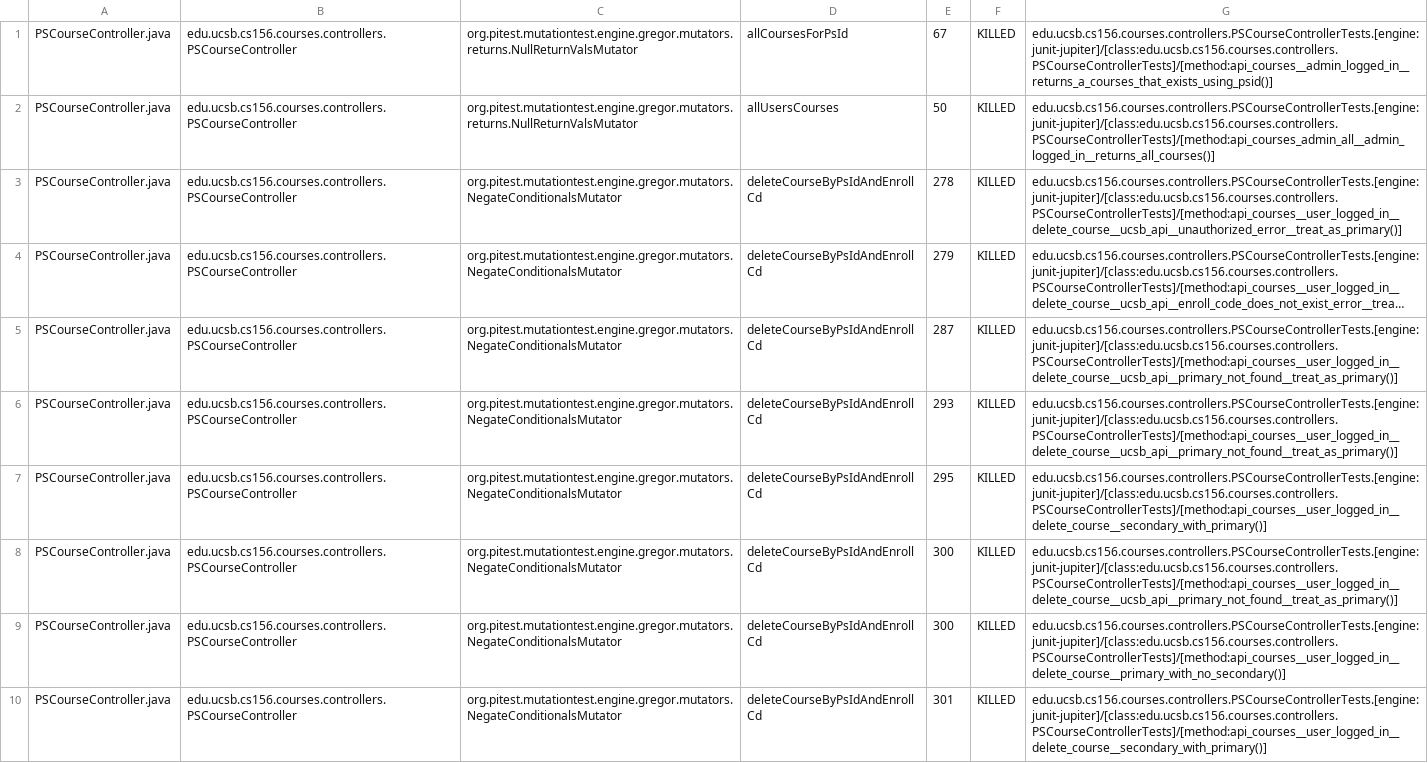
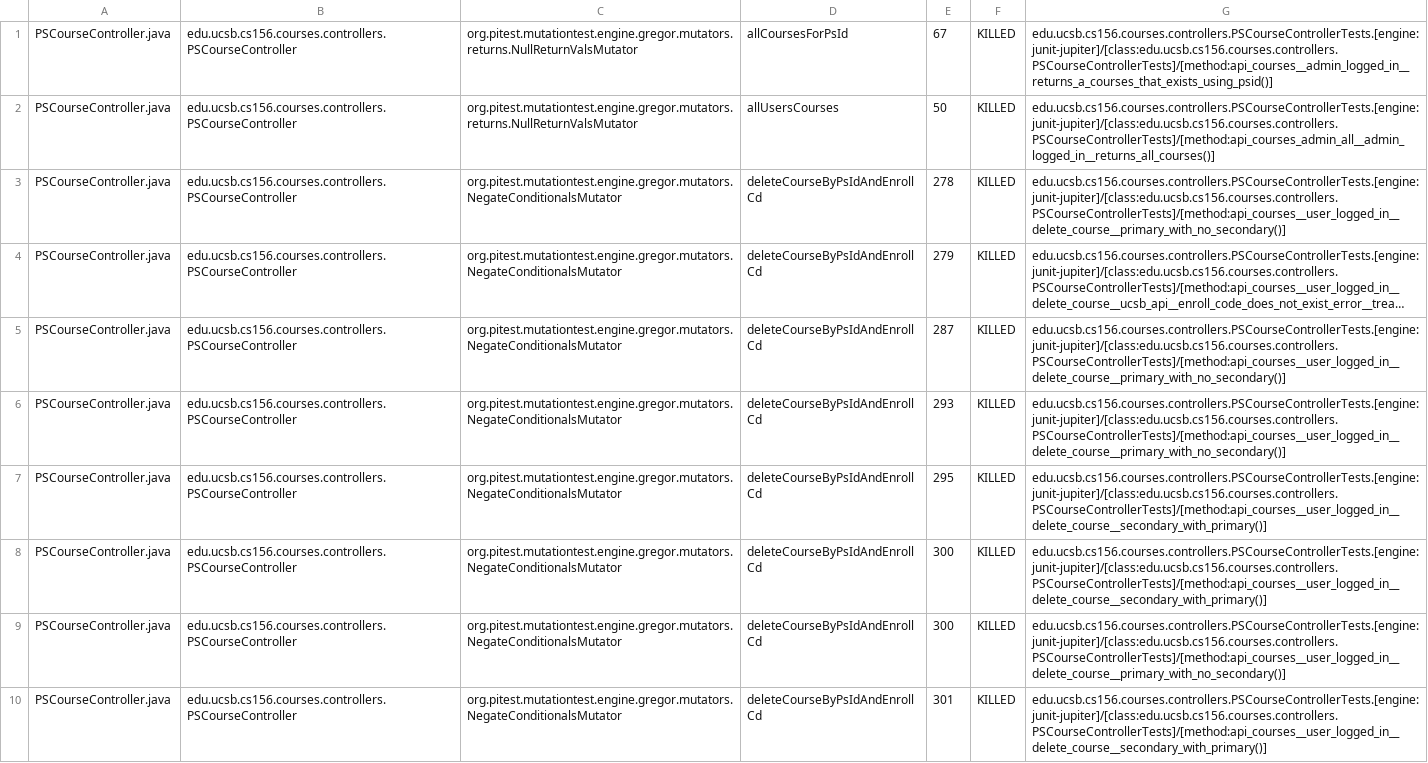
Before and after one commit to ucsb-cs156-w24/proj-courses-w24-5pm-3, a CSV file: prs/29/pitest/mutations.csv, drawn as a sheet; only a part is shown; long unchanged cells end in …; the diff covers the shown part only; the diff names each change by its address in the sheet, - before the commit and + after, or states it on an @@ line.

Commit message:
Deploying to gh-pages from @ ucsb-cs156-w24/proj-courses-w24-5pm-3@6fe643a782620485bbf4189a16f1a71030a070fa 🚀

```diff
--- a/prs/29/pitest/mutations.csv
+++ b/prs/29/pitest/mutations.csv
-G3: edu.ucsb.cs156.courses.controllers.PSCourseControllerTests.[engine:junit-jupiter]/[class:edu.ucsb.cs156.courses.controllers.PSCourseControllerTests]/[method:api_courses__user_logged_in__delete_course__ucsb_api__unauthorized_error__treat_as_primary()]
+G3: edu.ucsb.cs156.courses.controllers.PSCourseControllerTests.[engine:junit-jupiter]/[class:edu.ucsb.cs156.courses.controllers.PSCourseControllerTests]/[method:api_courses__user_logged_in__delete_course__primary_with_no_secondary()]
-G5:G6: edu.ucsb.cs156.courses.controllers.PSCourseControllerTests.[engine:junit-jupiter]/[class:edu.ucsb.cs156.courses.controllers.PSCourseControllerTests]/[method:api_courses__user_logged_in__delete_course__ucsb_api__primary_not_found__treat_as_primary()]
+G5:G6: edu.ucsb.cs156.courses.controllers.PSCourseControllerTests.[engine:junit-jupiter]/[class:edu.ucsb.cs156.courses.controllers.PSCourseControllerTests]/[method:api_courses__user_logged_in__delete_course__primary_with_no_secondary()]
-G8: edu.ucsb.cs156.courses.controllers.PSCourseControllerTests.[engine:junit-jupiter]/[class:edu.ucsb.cs156.courses.controllers.PSCourseControllerTests]/[method:api_courses__user_logged_in__delete_course__ucsb_api__primary_not_found__treat_as_primary()]
+G8: edu.ucsb.cs156.courses.controllers.PSCourseControllerTests.[engine:junit-jupiter]/[class:edu.ucsb.cs156.courses.controllers.PSCourseControllerTests]/[method:api_courses__user_logged_in__delete_course__secondary_with_primary()]
```
Also changed, not shown: 88 edited cells elsewhere in this file, 39 other files.
